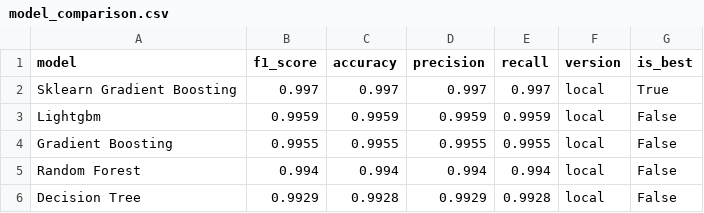
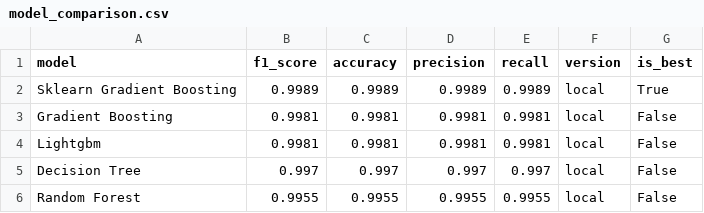
Before and after one commit to saqibahmadsiddiqui/aqi-forecasting-system, a CSV file: data/processed/model_comparison.csv, drawn as a sheet.

```diff
--- a/data/processed/model_comparison.csv
+++ b/data/processed/model_comparison.csv
@@ -1,6 +1,6 @@
 model,f1_score,accuracy,precision,recall,version,is_best
-Sklearn Gradient Boosting,0.997,0.997,0.997,0.997,local,True
-Lightgbm,0.9959,0.9959,0.9959,0.9959,local,False
-Gradient Boosting,0.9955,0.9955,0.9955,0.9955,local,False
-Random Forest,0.994,0.994,0.994,0.994,local,False
-Decision Tree,0.9929,0.9928,0.9929,0.9928,local,False
+Sklearn Gradient Boosting,0.9989,0.9989,0.9989,0.9989,local,True
+Gradient Boosting,0.9981,0.9981,0.9981,0.9981,local,False
+Lightgbm,0.9981,0.9981,0.9981,0.9981,local,False
+Decision Tree,0.997,0.997,0.997,0.997,local,False
+Random Forest,0.9955,0.9955,0.9955,0.9955,local,False
```
Also changed, not shown: data/processed/latest_predictions.csv.
